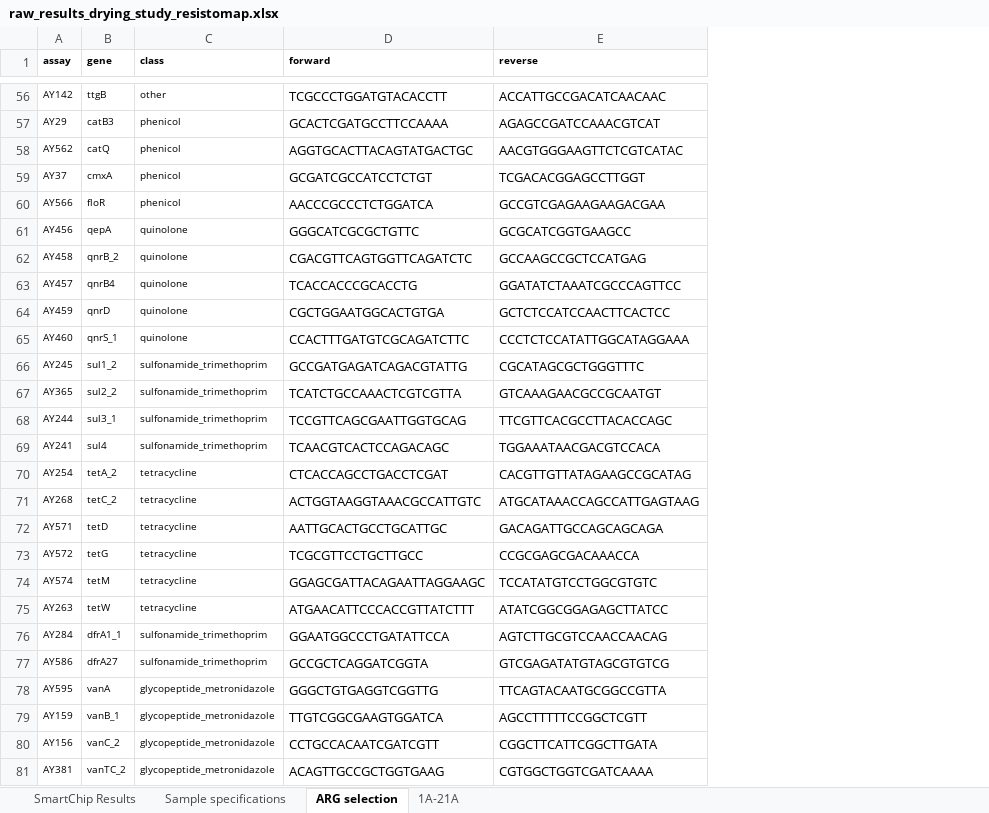
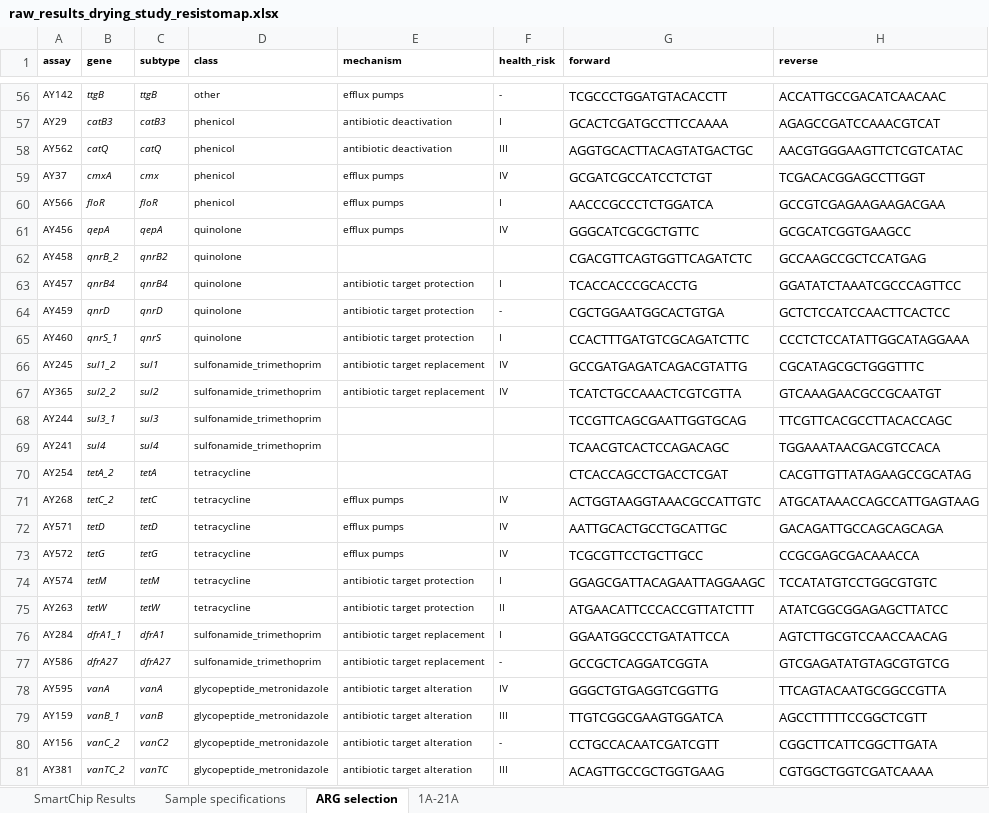
Before and after one commit to charlierose22/phd-chapter3-4-2024, an Excel workbook: arg-analysis/data/raw-data/raw_results_drying_study_resistomap.xlsx, sheet ARG selection, drawn as a sheet; only a part is shown, gaps mark what is left out; values as stored, in another font and other column widths than the file's, no borders; the diff covers the shown part only; the diff names each change by its address in the sheet, - before the commit and + after, or states it on an @@ line.

```diff
--- a/arg-analysis/data/raw-data/raw_results_drying_study_resistomap.xlsx (sheet ARG selection)
+++ b/arg-analysis/data/raw-data/raw_results_drying_study_resistomap.xlsx (sheet ARG selection)
+column C (subtype), rows 56-81: ttgB | catB3 | catQ | cmx | floR | qepA | qnrB2 | qnrB4 | qnrD | qnrS | sul1 | sul2 | sul3 | sul4 | tetA | tetC | tetD | tetG | tetM | tetW | dfrA1 | dfrA27 | vanA | vanB | vanC2 | vanTC
+column E (mechanism), rows 56-81: efflux pumps | antibiotic deactivation | antibiotic deactivation | efflux pumps | efflux pumps | efflux pumps |  | antibiotic target protection | antibiotic target protection | antibiotic target protection | antibiotic target replacement | antibiotic target replacement |  |  |  | efflux pumps | efflux pumps | efflux pumps | antibiotic target protection | antibiotic target protection | antibiotic target replacement | antibiotic target replacement | antibiotic target alteration | antibiotic target alteration | antibiotic target alteration | antibiotic target alteration
+column F (health_risk), rows 56-81: - | I | III | IV | I | IV |  | I | - | I | IV | IV |  |  |  | IV | IV | IV | I | II | I | - | IV | III | - | III
-B56:B81 italic: off
+B56:B81 italic: on
```
Also changed, not shown: 5 edited cells and cell formats elsewhere in this sheet.
